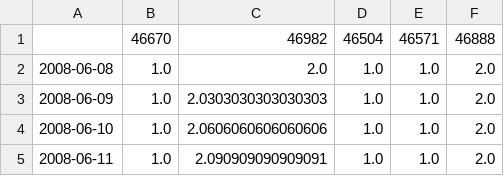
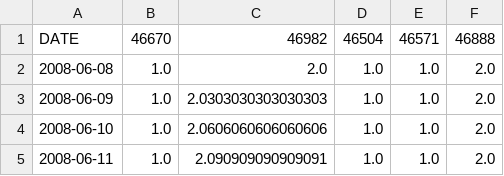
Before and after one commit to ANCP2021/ML-on-Graphs-Project, a CSV file: Datasets/study_373/top_5_373_linear.csv, drawn as a sheet; only a part is shown.

Commit message:
fix missing Date column and 213 adj mat

```diff
--- a/Datasets/study_373/top_5_373_linear.csv
+++ b/Datasets/study_373/top_5_373_linear.csv
@@ -1,2 +1,2 @@
-,46670,46982,46504,46571,46888
+DATE,46670,46982,46504,46571,46888
 2008-06-08,1.0,2.0,1.0,1.0,2.0
```
Also changed, not shown: 2 other files.
